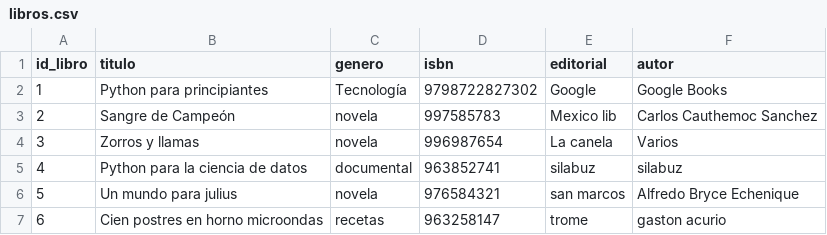
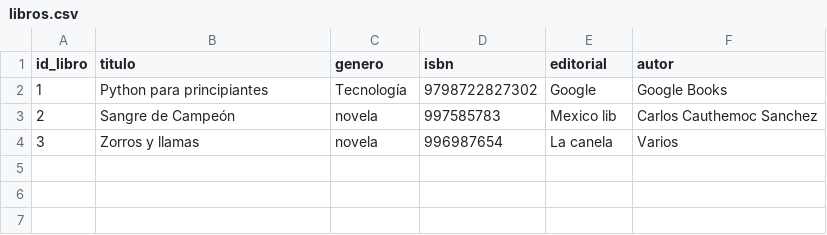
Before and after one commit to dyjhor014/Consuming-PokeAPI-with-Python, a CSV file: libros.csv, drawn as a sheet.

Commit message:
se creo la funcion para eliminar libro

```diff
--- a/libros.csv
+++ b/libros.csv
@@ -4,4 +4 @@ id_libro,titulo,genero,isbn,editorial,autor
 3,Zorros y llamas,novela,996987654,La canela,Varios
-4,Python para la ciencia de datos,documental,963852741,silabuz,silabuz
-5,Un mundo para julius,novela,976584321,san marcos,Alfredo Bryce Echenique
-6,Cien postres en horno microondas,recetas,963258147,trome,gaston acurio
```
Also changed, not shown: 1 other file.
